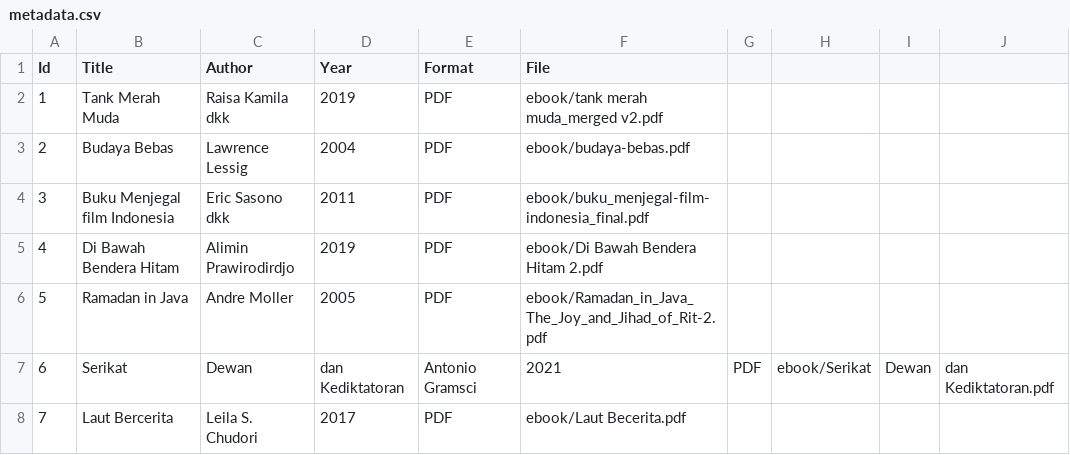
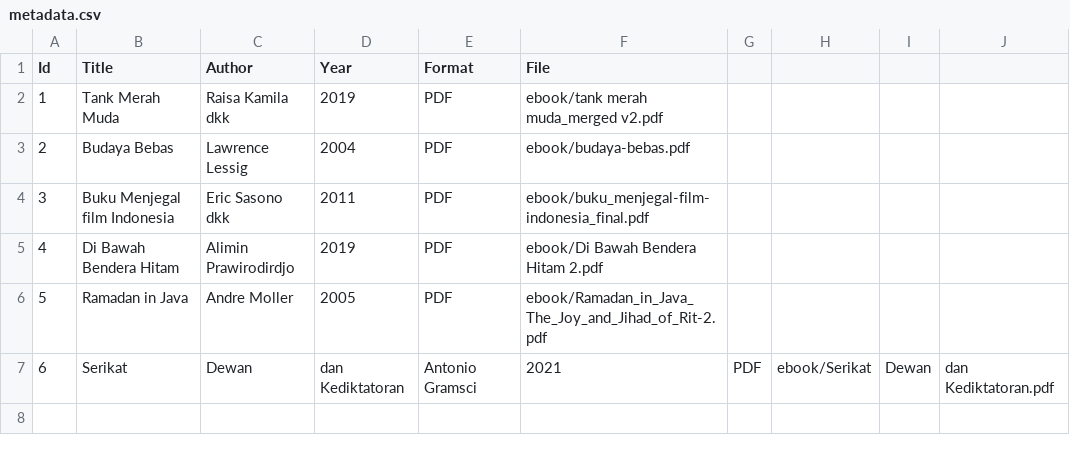
Before and after one commit to widyasrikum/digitallibrary, a CSV file: metadata/metadata.csv, drawn as a sheet; the diff names each change by its address in the sheet, - before the commit and + after, or states it on an @@ line.

Commit message:
Update metadata.csv

```diff
--- a/metadata/metadata.csv
+++ b/metadata/metadata.csv
-row 8: 7 | Laut Bercerita | Leila S. Chudori | 2017 | PDF | ebook/Laut Becerita.pdf
```
